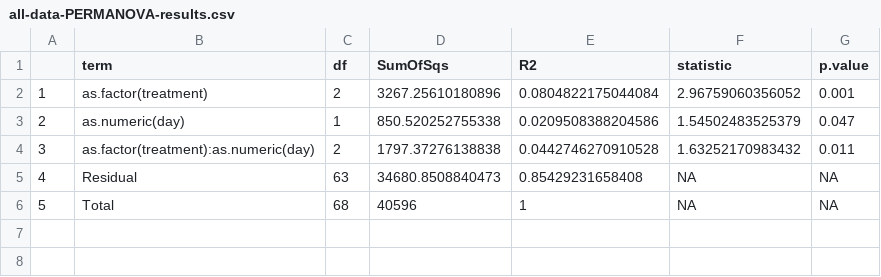
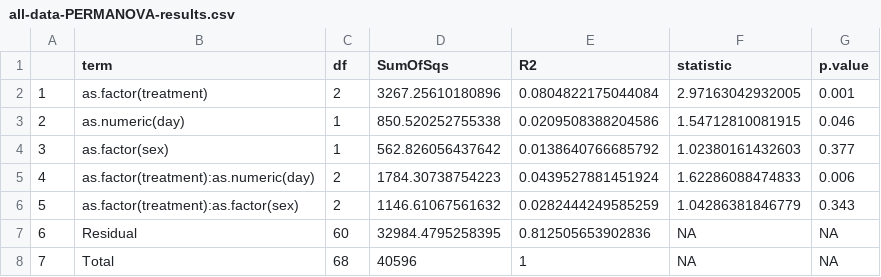
Before and after one commit to yaaminiv/green-crab-metabolomics, a CSV file: output/05-metabolomics-analysis/PCA/all-data-PERMANOVA-results.csv, drawn as a sheet; addresses are those after the commit; the diff names each change by its address in the sheet, - before the commit and + after, or states it on an @@ line.

Commit message:
check if sex sig impacts analysis

```diff
--- a/output/05-metabolomics-analysis/PCA/all-data-PERMANOVA-results.csv
+++ b/output/05-metabolomics-analysis/PCA/all-data-PERMANOVA-results.csv
-F2 (statistic): 2.96759060356052
+F2 (statistic): 2.97163042932005
-F3 (statistic): 1.54502483525379
+F3 (statistic): 1.54712810081915
-G3 (p.value): 0.047
+G3 (p.value): 0.046
+row 4: 3 | as.factor(sex) | 1 | 562.826056437642 | 0.0138640766685792 | 1.02380161432603 | 0.377
@@ column A renumbered from row 5 down @@
-D5 (SumOfSqs): 1797.37276138838
+D5 (SumOfSqs): 1784.30738754223
-E5 (R2): 0.0442746270910528
+E5 (R2): 0.0439527881451924
-F5 (statistic): 1.63252170983432
+F5 (statistic): 1.62286088474833
-G5 (p.value): 0.011
+G5 (p.value): 0.006
+row 6: 5 | as.factor(treatment):as.factor(sex) | 2 | 1146.61067561632 | 0.0282444249585259 | 1.04286381846779 | 0.343
-C7 (df): 63
+C7 (df): 60
-D7 (SumOfSqs): 34680.8508840473
+D7 (SumOfSqs): 32984.4795258395
-E7 (R2): 0.85429231658408
+E7 (R2): 0.812505653902836
```
Also changed, not shown: output/05-metabolomics-analysis/PCA/all-data-PERMDISP-results.csv, output/05-metabolomics-analysis/PCA/known-metabolites-PERMANOVA-results.csv, 1 other file.
